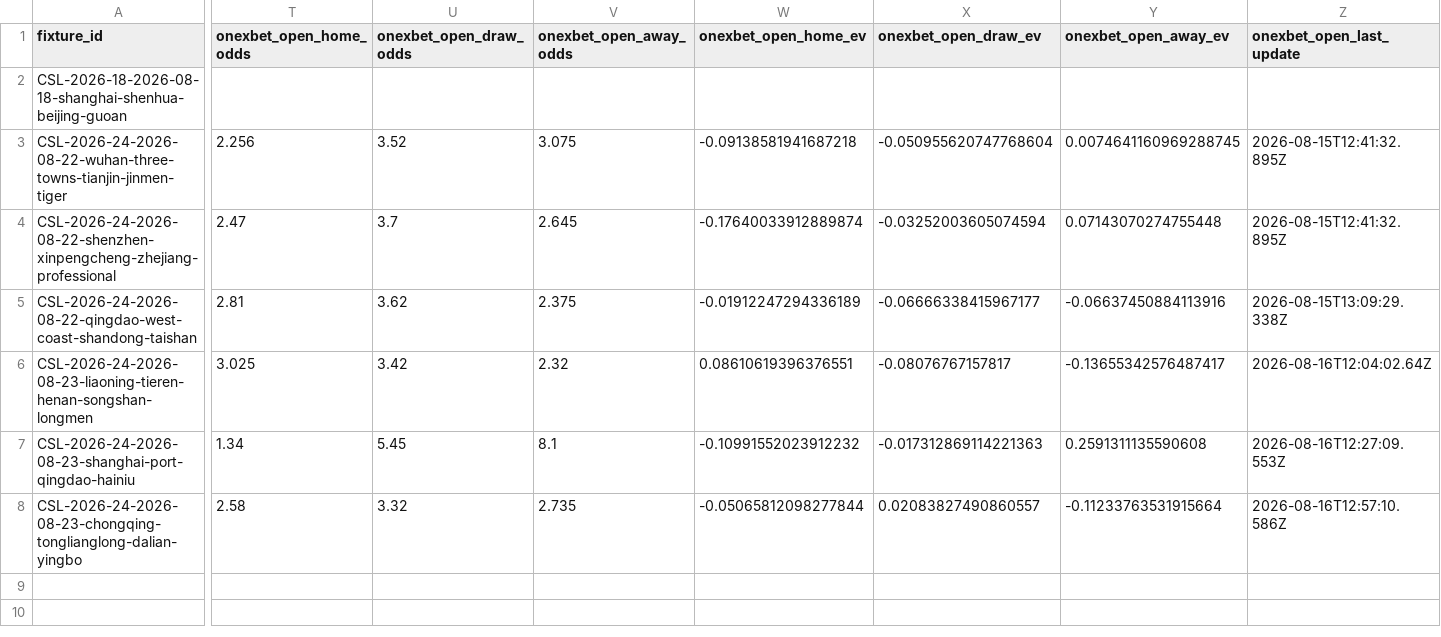
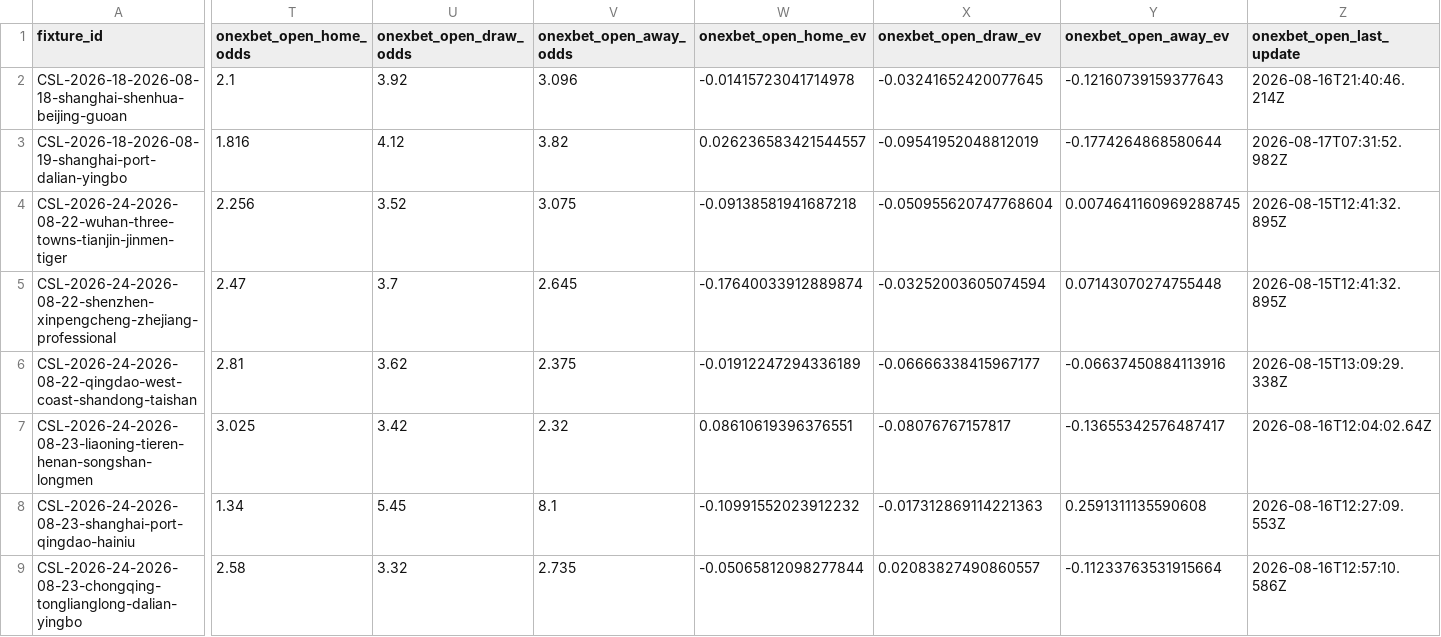
Before and after one commit to jiajun-builds/betmodel, a CSV file: data/output_data/CHN_upcoming_market_comparison.csv, drawn as a sheet; only a part is shown, gaps mark what is left out; rows hold the shown columns only; the diff covers the shown part only; the diff names each change by its address in the sheet, - before the commit and + after, or states it on an @@ line.

```diff
--- a/data/output_data/CHN_upcoming_market_comparison.csv
+++ b/data/output_data/CHN_upcoming_market_comparison.csv
-T2 (onexbet_open_home_odds): (empty)
+T2 (onexbet_open_home_odds): 2.1
-U2 (onexbet_open_draw_odds): (empty)
+U2 (onexbet_open_draw_odds): 3.92
-V2 (onexbet_open_away_odds): (empty)
+V2 (onexbet_open_away_odds): 3.096
-W2 (onexbet_open_home_ev): (empty)
+W2 (onexbet_open_home_ev): -0.01415723041714978
-X2 (onexbet_open_draw_ev): (empty)
+X2 (onexbet_open_draw_ev): -0.03241652420077645
-Y2 (onexbet_open_away_ev): (empty)
+Y2 (onexbet_open_away_ev): -0.12160739159377643
-Z2 (onexbet_open_last_update): (empty)
+Z2 (onexbet_open_last_update): 2026-08-16T21:40:46.214Z
+row 3: CSL-2026-18-2026-08-19-shanghai-port-dalian-yingbo | 1.816 | 4.12 | 3.82 | 0.026236583421544557 | -0.09541952048812019 | -0.1774264868580644 | 2026-08-17T07:31:52.982Z
```
Also changed, not shown: 16 edited cells elsewhere in this file, data/dashboard/csv/dashboard_meta.csv, data/dashboard/csv/upcoming_market_comparison.csv, 5 other files.
